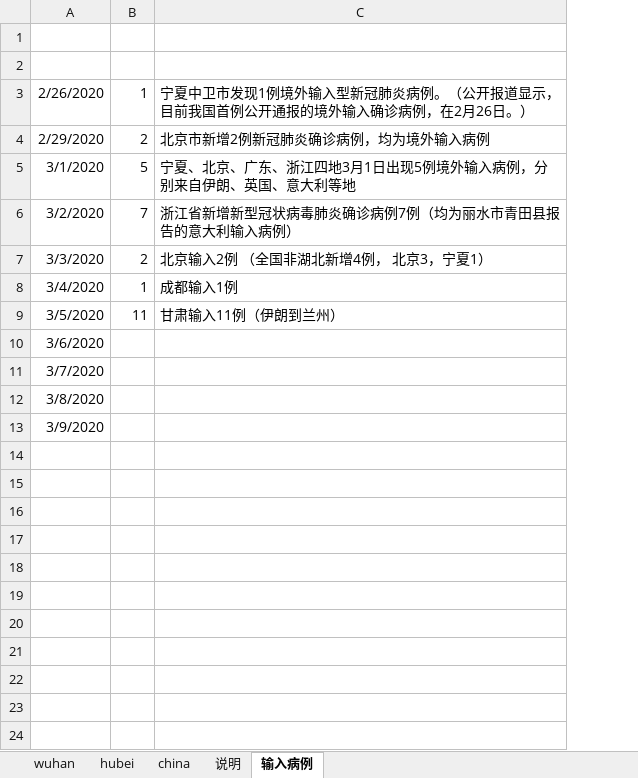
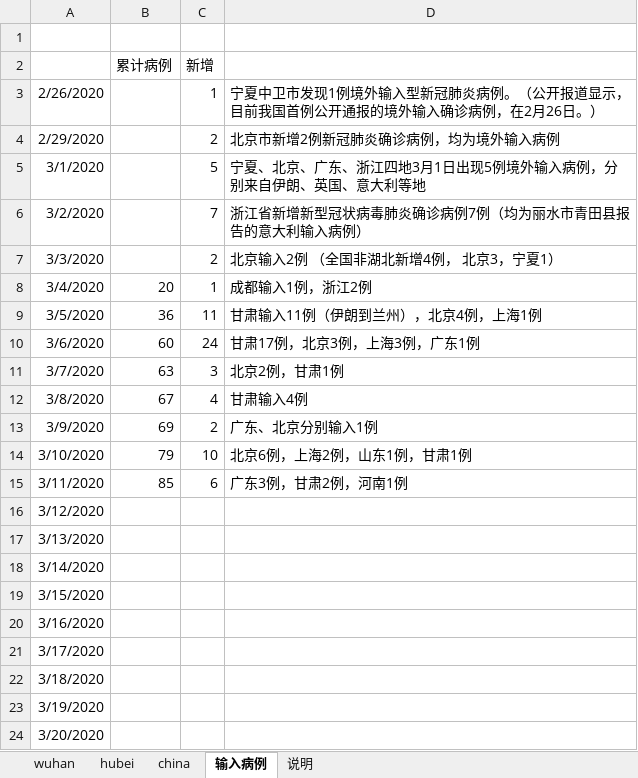
Before and after one commit to 3082455059/nCoV-SIR, an Excel workbook: wuhan_nCoV_2020.xlsx, sheet 输入病例, drawn as a sheet; values as stored, in another font and other column widths than the file's, no borders; addresses are those after the commit; the diff names each change by its address in the sheet, - before the commit and + after, or states it on an @@ line.

```diff
--- a/wuhan_nCoV_2020.xlsx (sheet 输入病例)
+++ b/wuhan_nCoV_2020.xlsx (sheet 输入病例)
@@ sheet tab order changed: wuhan | hubei | china | 输入病例 | 说明 @@
+column B, rows 2-13: 累计病例 |  |  |  |  |  | 20 | 36 | 60 | 63 | 67 | 69
-row 2: (empty)
+row 2:  | 累计病例 | 新增
-D8: 成都输入1例
+D8: 成都输入1例，浙江2例
-D9: 甘肃输入11例（伊朗到兰州）
+D9: 甘肃输入11例（伊朗到兰州），北京4例，上海1例
-C10: (empty)
+C10: 24
-D10: (empty)
+D10: 甘肃17例，北京3例，上海3例，广东1例
-C11: (empty)
+C11: 3
-D11: (empty)
+D11: 北京2例，甘肃1例
-C12: (empty)
+C12: 4
-D12: (empty)
+D12: 甘肃输入4例
-C13: (empty)
+C13: 2
-D13: (empty)
+D13: 广东、北京分别输入1例
+row 14: 3/10/2020 | 79 | 10 | 北京6例，上海2例，山东1例，甘肃1例
+row 15: 3/11/2020 | 85 | 6 | 广东3例，甘肃2例，河南1例
+row 16: 3/12/2020
+row 17: 3/13/2020
+row 18: 3/14/2020
+row 19: 3/15/2020
+row 20: 3/16/2020
+row 21: 3/17/2020
+row 22: 3/18/2020
+row 23: 3/19/2020
+row 24: 3/20/2020
```
Also changed, not shown: sheet hubei, sheet china, sheet wuhan.
